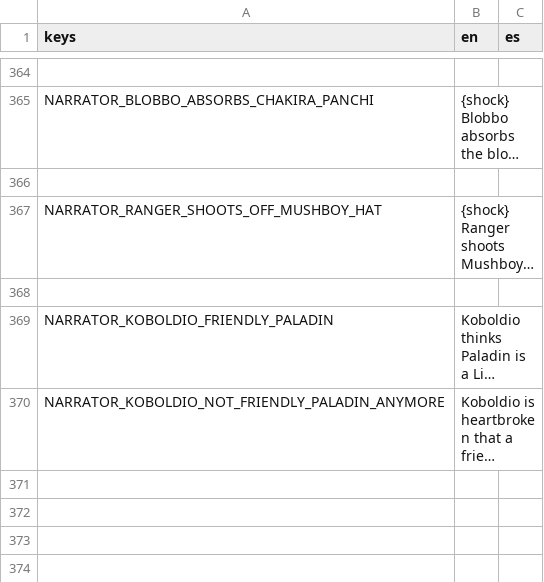
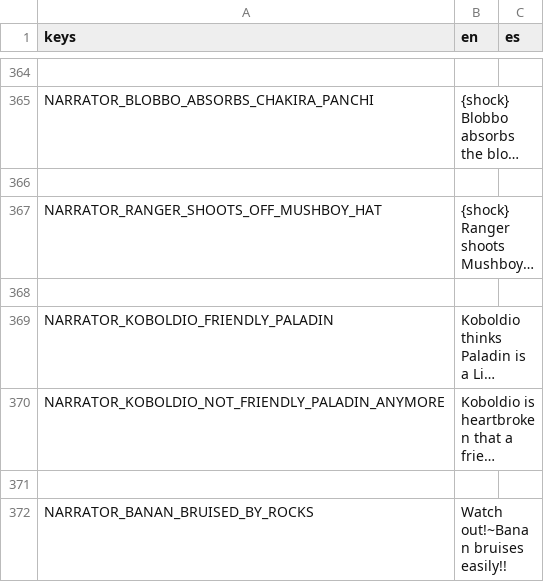
Before and after one commit to Lucrecious/arpeegees, a CSV file: dialogue_localized.csv, drawn as a sheet; only a part is shown, gaps mark what is left out; long unchanged cells end in …; the diff names each change by its address in the sheet, - before the commit and + after, or states it on an @@ line.

Commit message:
Add banan bruising

```diff
--- a/dialogue_localized.csv
+++ b/dialogue_localized.csv
+row 371: (empty)
+row 372: NARRATOR_BANAN_BRUISED_BY_ROCKS | Watch out!~Banan bruises easily!!
```
Also changed, not shown: 6 other files.
